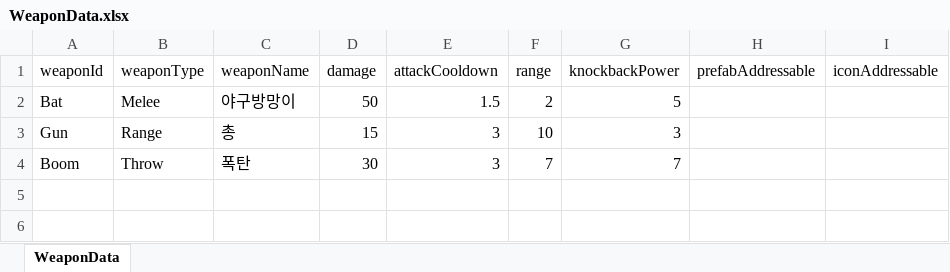
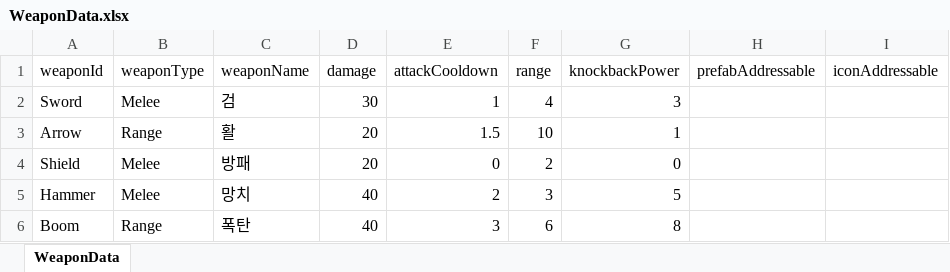
Before and after one commit to kjm0417/SHINZI_Games_InternshipTest, an Excel workbook: Assets/Editor/ExcelData/WeaponData.xlsx, sheet WeaponData, drawn as a sheet; values as stored, in another font and other column widths than the file's, no borders; removed rows and columns are numbered as before the commit, all else as after; the diff names each change by its address in the sheet, - before the commit and + after, or states it on an @@ line.

```diff
--- a/Assets/Editor/ExcelData/WeaponData.xlsx (sheet WeaponData)
+++ b/Assets/Editor/ExcelData/WeaponData.xlsx (sheet WeaponData)
-row 2: Bat | Melee | 야구방망이 | 50 | 1.5 | 2 | 5
-row 3: Gun | Range | 총 | 15 | 3 | 10 | 3
+row 2: Sword | Melee | 검 | 30 | 1 | 4 | 3
+row 3: Arrow | Range | 활 | 20 | 1.5 | 10 | 1
+row 4: Shield | Melee | 방패 | 20 | 0 | 2 | 0
+row 5: Hammer | Melee | 망치 | 40 | 2 | 3 | 5
-B6 (weaponType): Throw
+B6 (weaponType): Range
-D6 (damage): 30
+D6 (damage): 40
-F6 (range): 7
+F6 (range): 6
-G6 (knockbackPower): 7
+G6 (knockbackPower): 8
```
Also changed, not shown: Assets/Editor/ExcelData/MatchDropData.xlsx, 36 other files.
